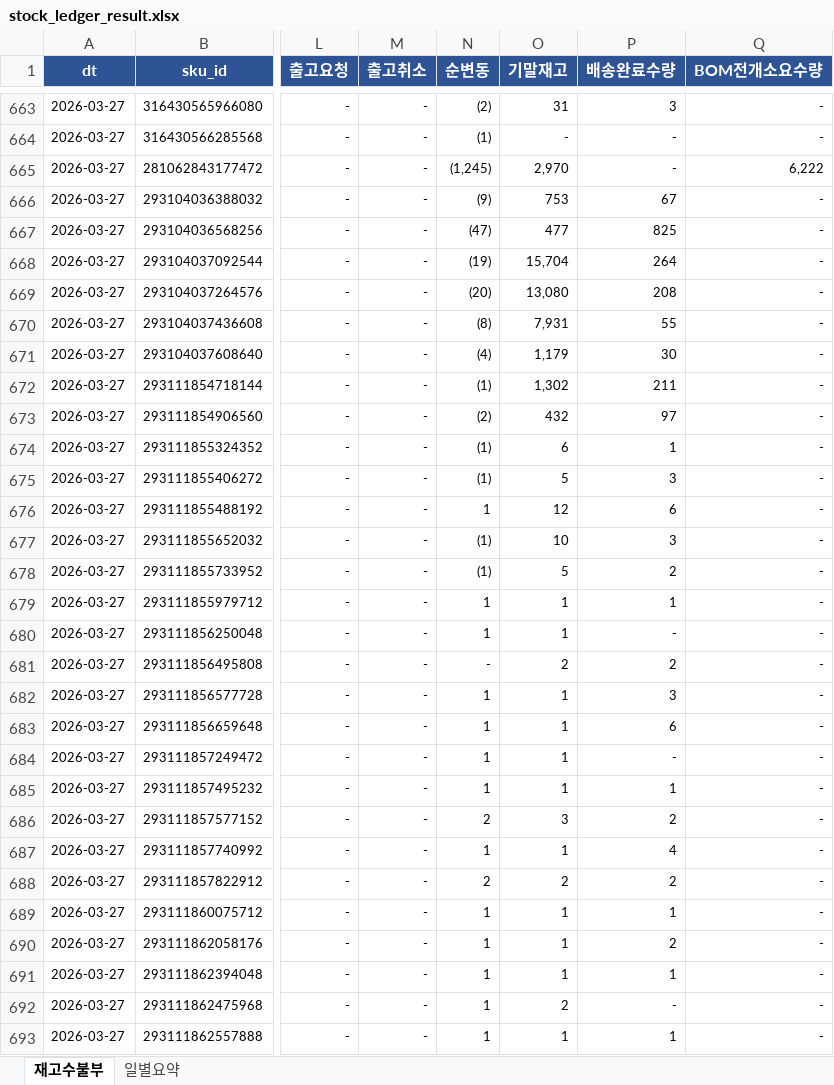
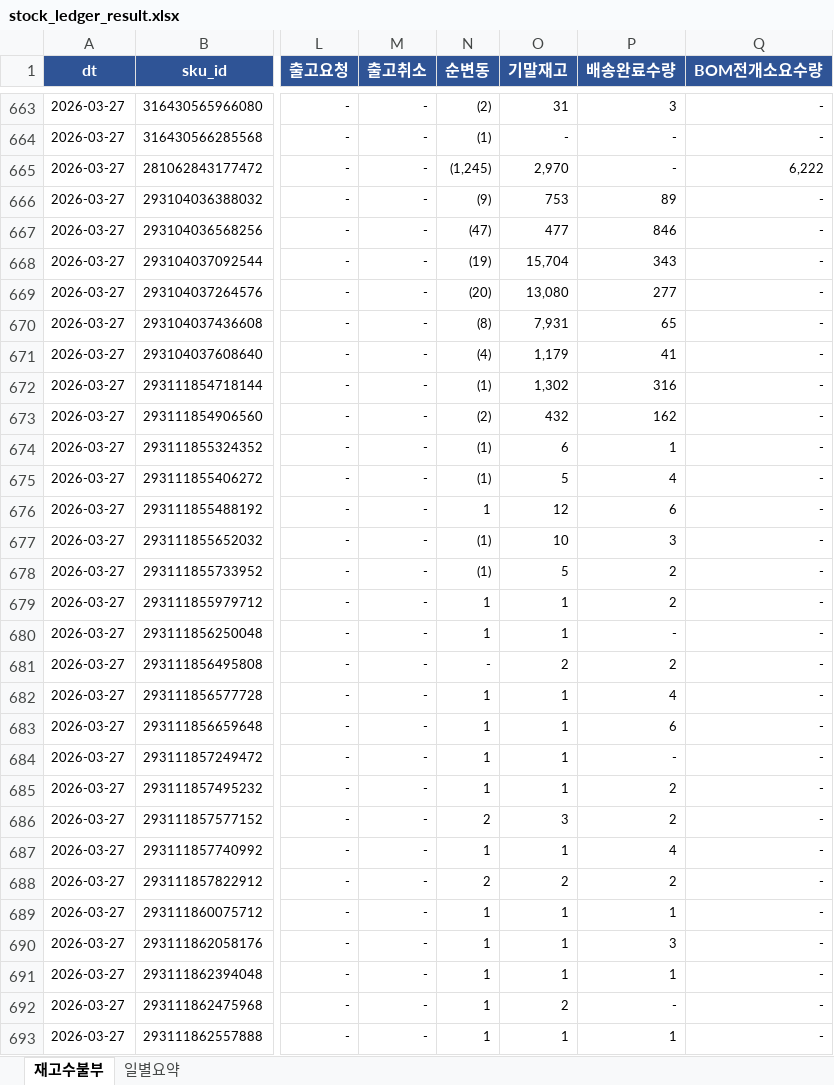
Before and after one commit to sunnyharu/journi-erd, an Excel workbook: stock_ledger_result.xlsx, sheet 재고수불부, drawn as a sheet; only a part is shown, gaps mark what is left out; values as stored, in another font and other column widths than the file's, no borders; the diff covers the shown part only; the diff names each change by its address in the sheet, - before the commit and + after, or states it on an @@ line.

```diff
--- a/stock_ledger_result.xlsx (sheet 재고수불부)
+++ b/stock_ledger_result.xlsx (sheet 재고수불부)
-P666 (배송완료수량): 67
+P666 (배송완료수량): 89
-P667 (배송완료수량): 825
+P667 (배송완료수량): 846
-P668 (배송완료수량): 264
+P668 (배송완료수량): 343
-P669 (배송완료수량): 208
+P669 (배송완료수량): 277
-P670 (배송완료수량): 55
+P670 (배송완료수량): 65
-P671 (배송완료수량): 30
+P671 (배송완료수량): 41
-P672 (배송완료수량): 211
+P672 (배송완료수량): 316
-P673 (배송완료수량): 97
+P673 (배송완료수량): 162
-P675 (배송완료수량): 3
+P675 (배송완료수량): 4
-P679 (배송완료수량): 1
+P679 (배송완료수량): 2
-P682 (배송완료수량): 3
+P682 (배송완료수량): 4
-P685 (배송완료수량): 1
+P685 (배송완료수량): 2
-P690 (배송완료수량): 2
+P690 (배송완료수량): 3
```
Also changed, not shown: 94 edited cells elsewhere in this sheet, 2 other files.
